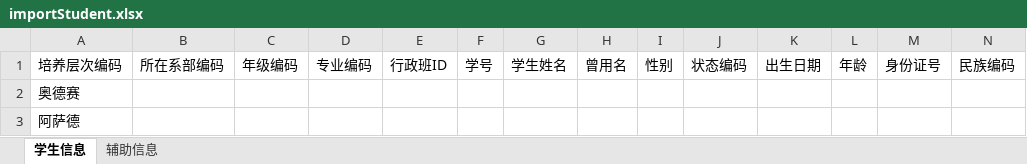
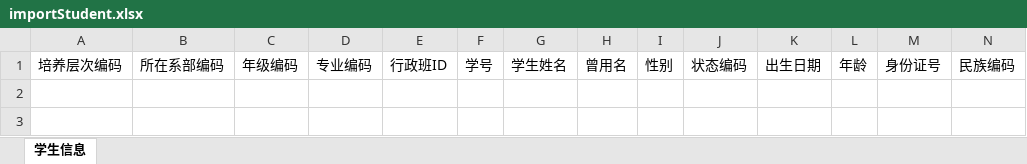
Before and after one commit to 719552483/bfEdu, an Excel workbook: src/main/resources/static/modalFile/importStudent.xlsx, sheet 学生信息, drawn as a sheet; only a part is shown; values as stored, in another font and other column widths than the file's, no borders; rows hold the shown columns only; the diff names each change by its address in the sheet, - before the commit and + after, or states it on an @@ line.

Commit message:
Excel 待收尾

```diff
--- a/src/main/resources/static/modalFile/importStudent.xlsx (sheet 学生信息)
+++ b/src/main/resources/static/modalFile/importStudent.xlsx (sheet 学生信息)
-sheet tab: 辅助信息
-row 2: 奥德赛
-row 3: 阿萨德
```
Also changed, not shown: 3 other files.
